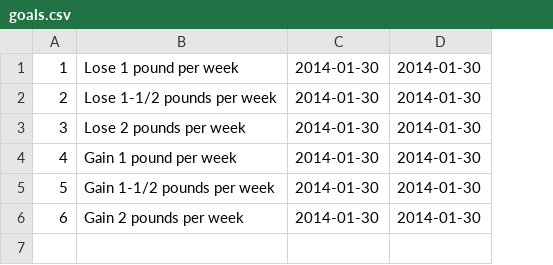
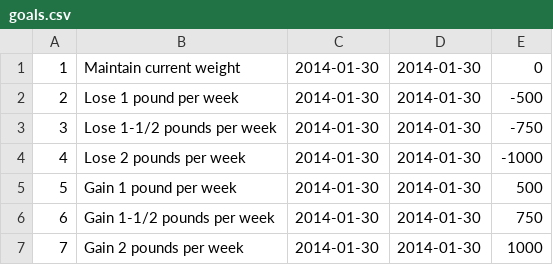
Before and after one commit to jastylr/Trimplify, a CSV file: db/goals.csv, drawn as a sheet; addresses are those after the commit; the diff names each change by its address in the sheet, - before the commit and + after, or states it on an @@ line.

Commit message:
add ajax weight input on User profile

```diff
--- a/db/goals.csv
+++ b/db/goals.csv
+column E, rows 2-7: -500 | -750 | -1000 | 500 | 750 | 1000
+row 1: 1 | Maintain current weight | 2014-01-30 | 2014-01-30 | 0
@@ column A renumbered from row 2 down @@
```
Also changed, not shown: 20 other files.
